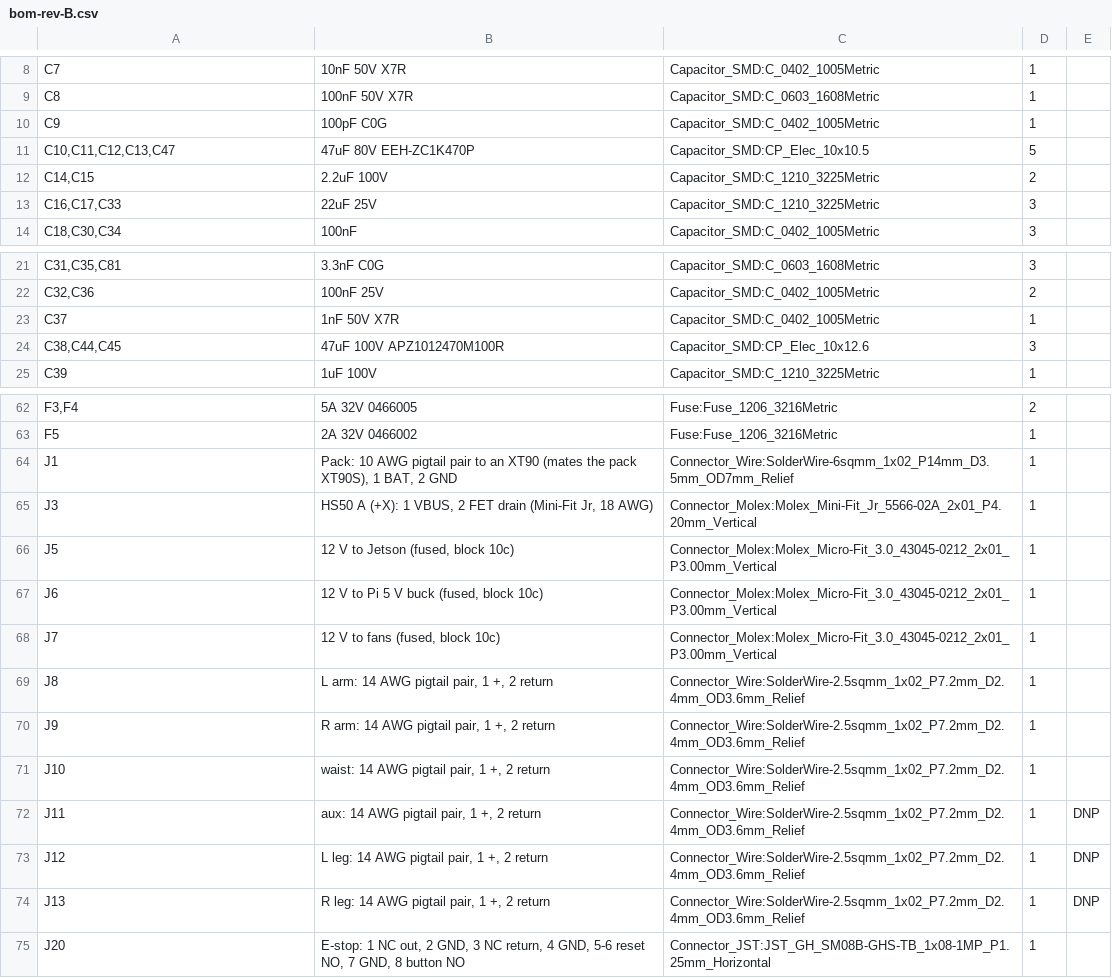
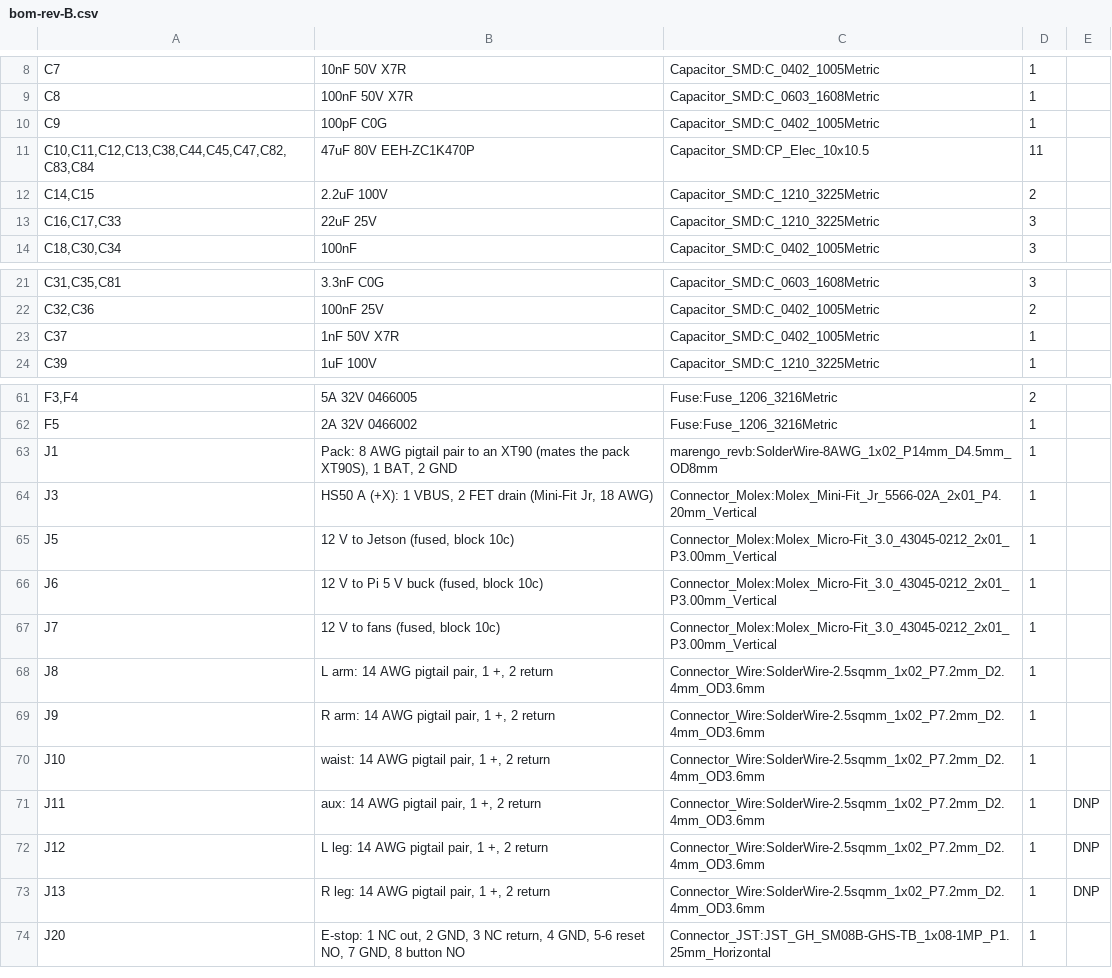
Before and after one commit to jaylamping/marengo, a CSV file: hardware/electrical/pdb/design/bom-rev-B.csv, drawn as a sheet; only a part is shown, gaps mark what is left out.

Commit message:
fix(pdb): absorber on 6 x EEH-ZC1K470P (the bus-cap part; APZ dropped): 79.1 V worst corner vs 91.3 V; MLCC, 100 V aluminium and TVS-only options simulated and rejected; placement re-run with the pack keep-out

```diff
--- a/hardware/electrical/pdb/design/bom-rev-B.csv
+++ b/hardware/electrical/pdb/design/bom-rev-B.csv
@@ -10,3 +10,3 @@
 "C9","100pF C0G","Capacitor_SMD:C_0402_1005Metric","1",""
-"C10,C11,C12,C13,C47","47uF 80V EEH-ZC1K470P","Capacitor_SMD:CP_Elec_10x10.5","5",""
+"C10,C11,C12,C13,C38,C44,C45,C47,C82,C83,C84","47uF 80V EEH-ZC1K470P","Capacitor_SMD:CP_Elec_10x10.5","11",""
 "C14,C15","2.2uF 100V","Capacitor_SMD:C_1210_3225Metric","2",""
@@ -23,3 +23,2 @@
 "C37","1nF 50V X7R","Capacitor_SMD:C_0402_1005Metric","1",""
-"C38,C44,C45","47uF 100V APZ1012470M100R","Capacitor_SMD:CP_Elec_10x12.6","3",""
 "C39","1uF 100V","Capacitor_SMD:C_1210_3225Metric","1",""
@@ -63,3 +62,3 @@
 "F5","2A 32V 0466002","Fuse:Fuse_1206_3216Metric","1",""
-"J1","Pack: 10 AWG pigtail pair to an XT90 (mates the pack XT90S), 1 BAT, 2 GND","Connector_Wire:SolderWire-6sqmm_1x02_P14mm_D3.5mm_OD7mm_Relief","1",""
+"J1","Pack: 8 AWG pigtail pair to an XT90 (mates the pack XT90S), 1 BAT, 2 GND","marengo_revb:SolderWire-8AWG_1x02_P14mm_D4.5mm_OD8mm","1",""
 "J3","HS50 A (+X): 1 VBUS, 2 FET drain (Mini-Fit Jr, 18 AWG)","Connector_Molex:Molex_Mini-Fit_Jr_5566-02A_2x01_P4.20mm_Vertical","1",""
@@ -68,8 +67,8 @@
 "J7","12 V to fans (fused, block 10c)","Connector_Molex:Molex_Micro-Fit_3.0_43045-0212_2x01_P3.00mm_Vertical","1",""
-"J8","L arm: 14 AWG pigtail pair, 1 +, 2 return","Connector_Wire:SolderWire-2.5sqmm_1x02_P7.2mm_D2.4mm_OD3.6mm_Relief","1",""
-"J9","R arm: 14 AWG pigtail pair, 1 +, 2 return","Connector_Wire:SolderWire-2.5sqmm_1x02_P7.2mm_D2.4mm_OD3.6mm_Relief","1",""
-"J10","waist: 14 AWG pigtail pair, 1 +, 2 return","Connector_Wire:SolderWire-2.5sqmm_1x02_P7.2mm_D2.4mm_OD3.6mm_Relief","1",""
-"J11","aux: 14 AWG pigtail pair, 1 +, 2 return","Connector_Wire:SolderWire-2.5sqmm_1x02_P7.2mm_D2.4mm_OD3.6mm_Relief","1","DNP"
-"J12","L leg: 14 AWG pigtail pair, 1 +, 2 return","Connector_Wire:SolderWire-2.5sqmm_1x02_P7.2mm_D2.4mm_OD3.6mm_Relief","1","DNP"
-"J13","R leg: 14 AWG pigtail pair, 1 +, 2 return","Connector_Wire:SolderWire-2.5sqmm_1x02_P7.2mm_D2.4mm_OD3.6mm_Relief","1","DNP"
+"J8","L arm: 14 AWG pigtail pair, 1 +, 2 return","Connector_Wire:SolderWire-2.5sqmm_1x02_P7.2mm_D2.4mm_OD3.6mm","1",""
+"J9","R arm: 14 AWG pigtail pair, 1 +, 2 return","Connector_Wire:SolderWire-2.5sqmm_1x02_P7.2mm_D2.4mm_OD3.6mm","1",""
+"J10","waist: 14 AWG pigtail pair, 1 +, 2 return","Connector_Wire:SolderWire-2.5sqmm_1x02_P7.2mm_D2.4mm_OD3.6mm","1",""
+"J11","aux: 14 AWG pigtail pair, 1 +, 2 return","Connector_Wire:SolderWire-2.5sqmm_1x02_P7.2mm_D2.4mm_OD3.6mm","1","DNP"
+"J12","L leg: 14 AWG pigtail pair, 1 +, 2 return","Connector_Wire:SolderWire-2.5sqmm_1x02_P7.2mm_D2.4mm_OD3.6mm","1","DNP"
+"J13","R leg: 14 AWG pigtail pair, 1 +, 2 return","Connector_Wire:SolderWire-2.5sqmm_1x02_P7.2mm_D2.4mm_OD3.6mm","1","DNP"
 "J20","E-stop: 1 NC out, 2 GND, 3 NC return, 4 GND, 5-6 reset NO, 7 GND, 8 button NO","Connector_JST:JST_GH_SM08B-GHS-TB_1x08-1MP_P1.25mm_Horizontal","1",""
```
Also changed, not shown: hardware/electrical/pdb/design/bom-digikey-upload.csv, 8 other files.
